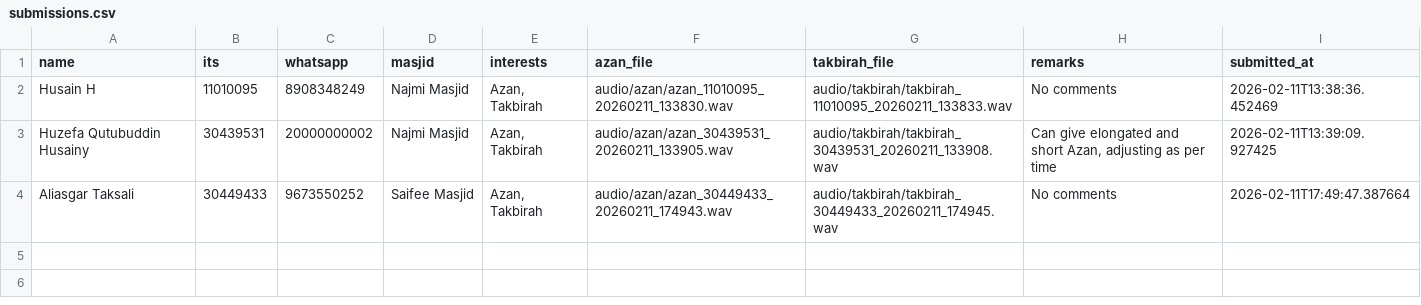
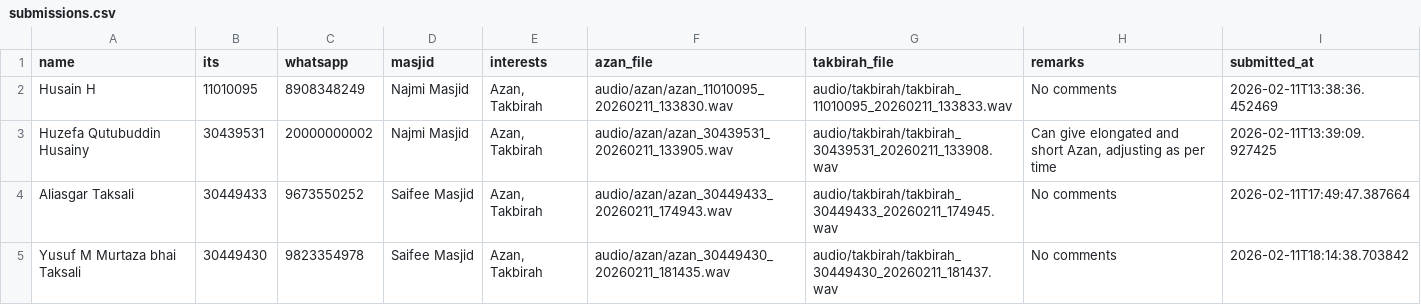
Before and after one commit to HuzyHusainy/Streamlit-Azan-Takbirah-Recorder, a CSV file: submissions.csv, drawn as a sheet; the diff names each change by its address in the sheet, - before the commit and + after, or states it on an @@ line.

Commit message:
Add submission from 30449430 - 2026-02-11 18:14:38

```diff
--- a/submissions.csv
+++ b/submissions.csv
+row 5: Yusuf M Murtaza bhai Taksali | 30449430 | 9823354978 | Saifee Masjid | Azan, Takbirah | audio/azan/azan_30449430_20260211_181435.wav | audio/takbirah/takbirah_30449430_20260211_181437.wav | No comments | 2026-02-11T18:14:38.703842
```
